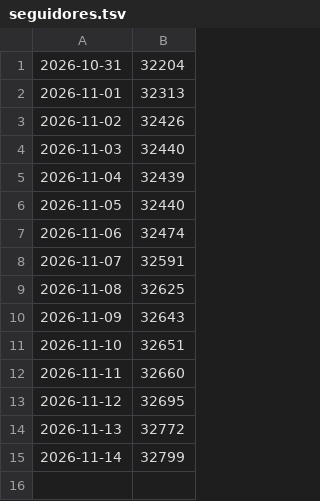
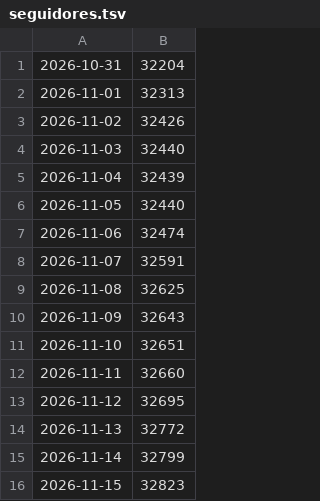
Before and after one commit to brindoapp/reels-teste, a TSV file: contas/leeleo/seguidores.tsv, drawn as a sheet.

```diff
--- a/contas/leeleo/seguidores.tsv
+++ b/contas/leeleo/seguidores.tsv
@@ -15 +15,2 @@
 2026-11-14	32799
+2026-11-15	32823
```
Also changed, not shown: contas/leeleo/radar.tsv, contas/leeleo/vencedores.tsv, 2 other files.
